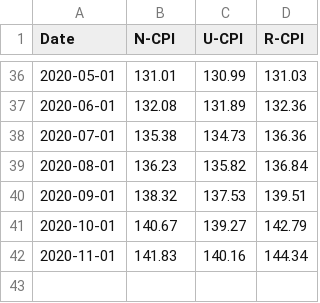
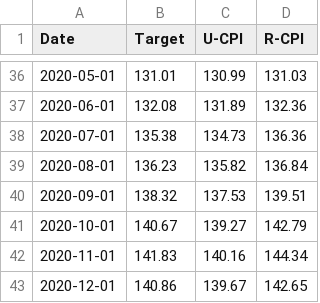
Before and after one commit to agmo1993/macropakistani, a CSV file: data/UNR_CPI.csv, drawn as a sheet; only a part is shown, gaps mark what is left out; the diff names each change by its address in the sheet, - before the commit and + after, or states it on an @@ line.

```diff
--- a/data/UNR_CPI.csv
+++ b/data/UNR_CPI.csv
-B1: N-CPI
+B1: Target
+row 43: 2020-12-01 | 140.86 | 139.67 | 142.65
```
Also changed, not shown: data/R_CPI.csv, data/U_CPI.csv.
